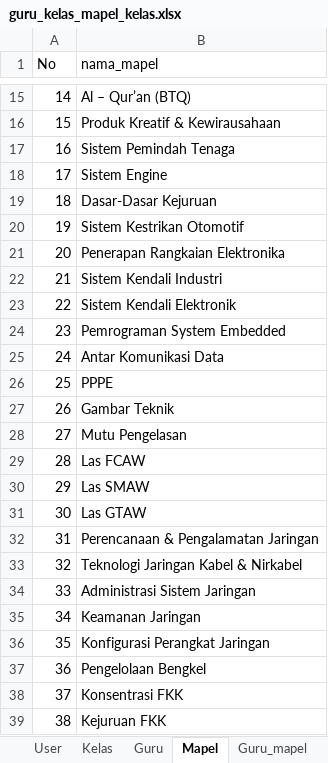
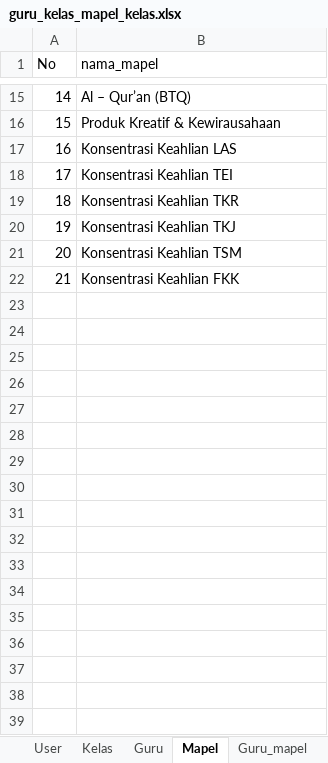
Before and after one commit to Nikkoadr/monitoring-guru, an Excel workbook: guru_kelas_mapel_kelas.xlsx, sheet Mapel, drawn as a sheet; only a part is shown, gaps mark what is left out; values as stored, in another font and other column widths than the file's, no borders; the diff names each change by its address in the sheet, - before the commit and + after, or states it on an @@ line.

```diff
--- a/guru_kelas_mapel_kelas.xlsx (sheet Mapel)
+++ b/guru_kelas_mapel_kelas.xlsx (sheet Mapel)
-B17 (nama_mapel): Sistem Pemindah Tenaga
+B17 (nama_mapel): Konsentrasi Keahlian LAS
-B18 (nama_mapel): Sistem Engine
+B18 (nama_mapel): Konsentrasi Keahlian TEI
-B19 (nama_mapel): Dasar-Dasar Kejuruan
+B19 (nama_mapel): Konsentrasi Keahlian TKR
-B20 (nama_mapel): Sistem Kestrikan Otomotif
+B20 (nama_mapel): Konsentrasi Keahlian TKJ
-B21 (nama_mapel): Penerapan Rangkaian Elektronika
+B21 (nama_mapel): Konsentrasi Keahlian TSM
-B22 (nama_mapel): Sistem Kendali Industri
+B22 (nama_mapel): Konsentrasi Keahlian FKK
-row 23: 22 | Sistem Kendali Elektronik
-row 24: 23 | Pemrograman System Embedded
-row 25: 24 | Antar Komunikasi Data
-row 26: 25 | PPPE
-row 27: 26 | Gambar Teknik
-row 28: 27 | Mutu Pengelasan
-row 29: 28 | Las FCAW
-row 30: 29 | Las SMAW
-row 31: 30 | Las GTAW
-row 32: 31 | Perencanaan & Pengalamatan Jaringan
-row 33: 32 | Teknologi Jaringan Kabel & Nirkabel
-row 34: 33 | Administrasi Sistem Jaringan
-row 35: 34 | Keamanan Jaringan
-row 36: 35 | Konfigurasi Perangkat Jaringan
-row 37: 36 | Pengelolaan Bengkel
-row 38: 37 | Konsentrasi FKK
-row 39: 38 | Kejuruan FKK
```
Also changed, not shown: 21 other files.
